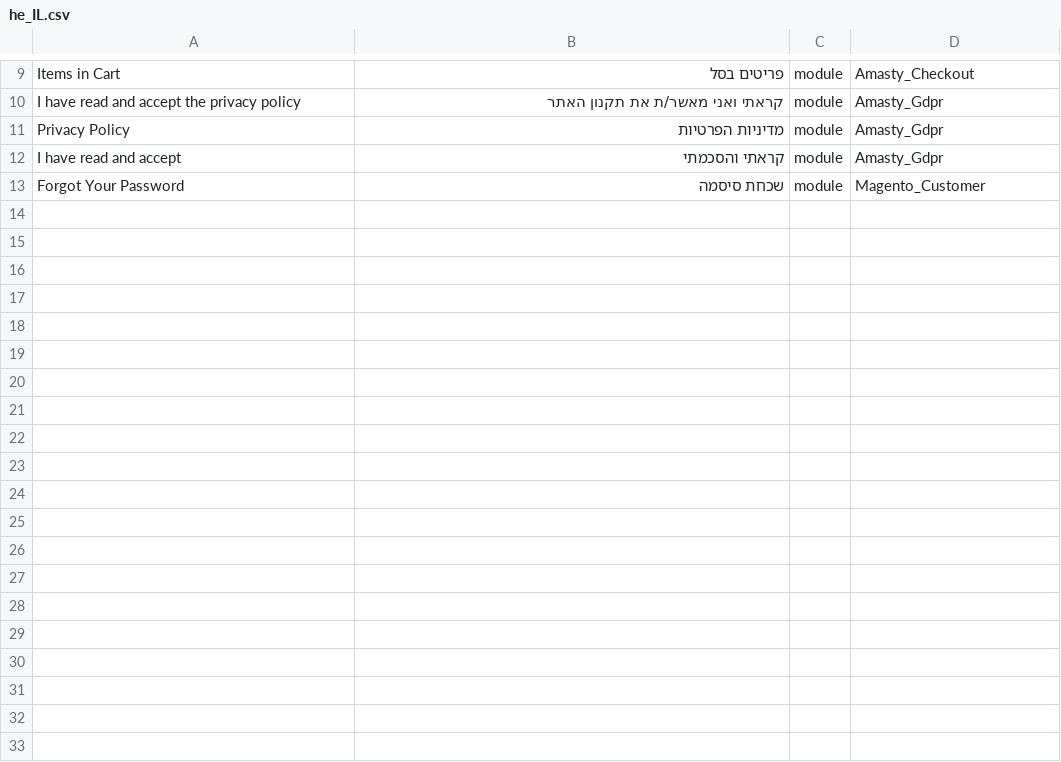
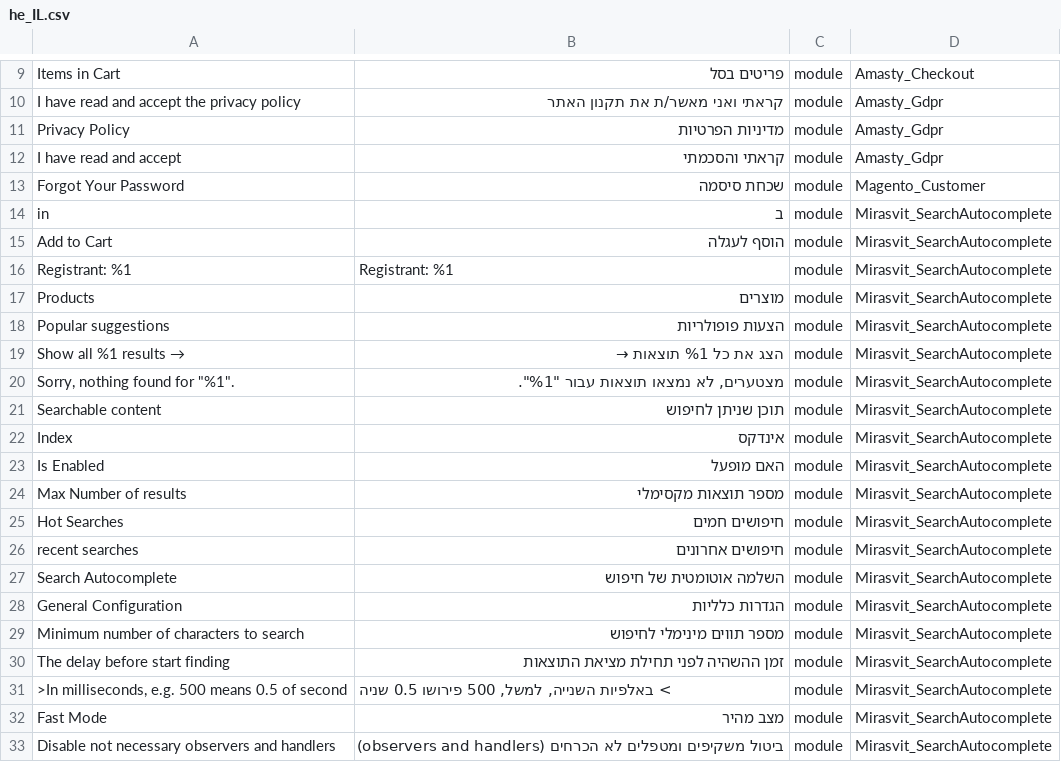
Before and after one commit to studioraz/magento2-language-pack-he-il, a CSV file: he_IL.csv, drawn as a sheet; only a part is shown, gaps mark what is left out; the diff covers the shown part only.

Commit message:
Update he_IL.csv

```diff
--- a/he_IL.csv
+++ b/he_IL.csv
@@ -13 +13,21 @@
 "Forgot Your Password","שכחת סיסמה",module,Magento_Customer
+" in "," ב",module,Mirasvit_SearchAutocomplete
+"Add to Cart","הוסף לעגלה",module,Mirasvit_SearchAutocomplete
+"Registrant: %1","Registrant: %1",module,Mirasvit_SearchAutocomplete
+"Products","מוצרים",module,Mirasvit_SearchAutocomplete
+"Popular suggestions","הצעות פופולריות",module,Mirasvit_SearchAutocomplete
+"Show all %1 results →","הצג את כל %1 תוצאות →",module,Mirasvit_SearchAutocomplete
+"Sorry, nothing found for ""%1"".","מצטערים, לא נמצאו תוצאות עבור ""%1"".",module,Mirasvit_SearchAutocomplete
+"Searchable content","תוכן שניתן לחיפוש",module,Mirasvit_SearchAutocomplete
+"Index","אינדקס",module,Mirasvit_SearchAutocomplete
+"Is Enabled","האם מופעל",module,Mirasvit_SearchAutocomplete
+"Max Number of results","מספר תוצאות מקסימלי",module,Mirasvit_SearchAutocomplete
+"Hot Searches","חיפושים חמים",module,Mirasvit_SearchAutocomplete
+"recent searches","חיפושים אחרונים",module,Mirasvit_SearchAutocomplete
+"Search Autocomplete","השלמה אוטומטית של חיפוש",module,Mirasvit_SearchAutocomplete
+"General Configuration","הגדרות כלליות",module,Mirasvit_SearchAutocomplete
+"Minimum number of characters to search","מספר תווים מינימלי לחיפוש",module,Mirasvit_SearchAutocomplete
+"The delay before start finding","זמן ההשהיה לפני תחילת מציאת התוצאות",module,Mirasvit_SearchAutocomplete
+">In milliseconds, e.g. 500 means 0.5 of second","> באלפיות השנייה, למשל, 500 פירושו 0.5 שניה",module,Mirasvit_SearchAutocomplete
+"Fast Mode","מצב מהיר",module,Mirasvit_SearchAutocomplete
+"Disable not necessary observers and handlers","ביטול משקיפים ומטפלים לא הכרחים (observers and handlers)",module,Mirasvit_SearchAutocomplete
```
Also changed, not shown: 18 added rows elsewhere in this file.
